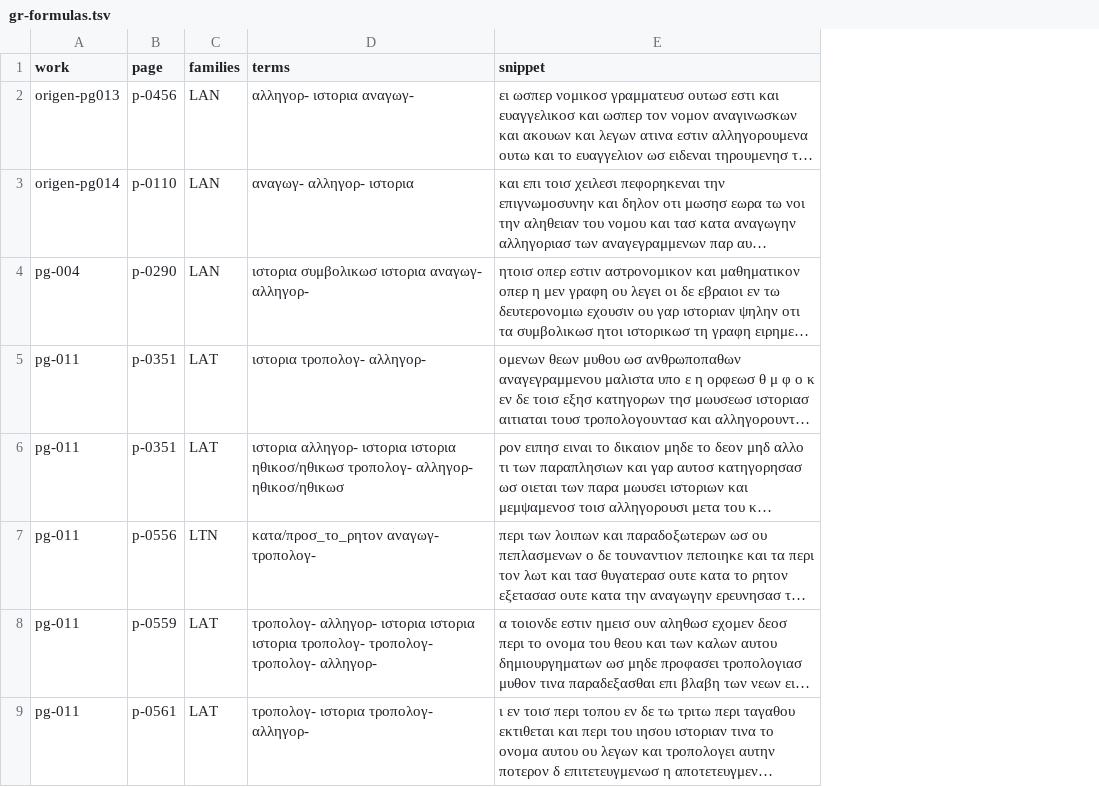
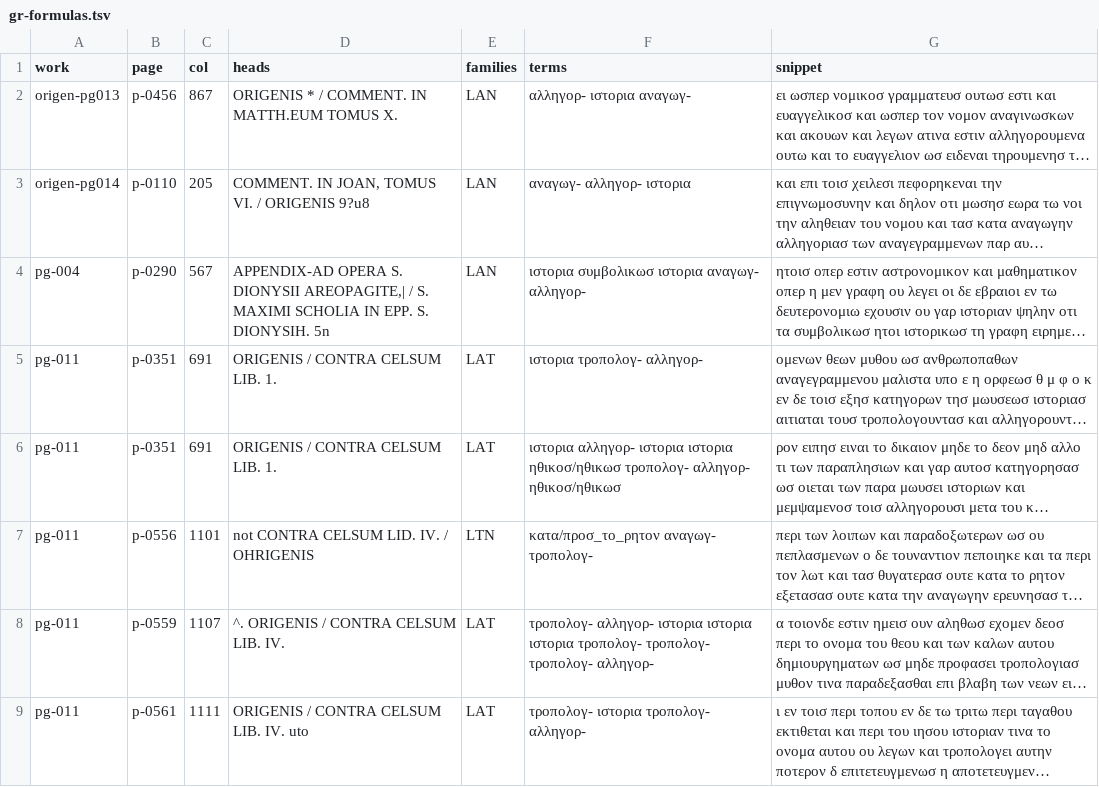
Before and after one commit to wilsonpruitt/scriptura, a TSV file: studies/sensus/census/gr-formulas.tsv, drawn as a sheet; long unchanged cells end in …; the diff names each change by its address in the sheet, - before the commit and + after, or states it on an @@ line.

```diff
--- a/studies/sensus/census/gr-formulas.tsv
+++ b/studies/sensus/census/gr-formulas.tsv
+column C (col), rows 2-9: 867 | 205 | 567 | 691 | 691 | 1101 | 1107 | 1111
+column D (heads), rows 2-9: ORIGENIS * / COMMENT. IN MATTH.EUM TOMUS X. | COMMENT. IN JOAN, TOMUS VI. / ORIGENIS 9?u8 | APPENDIX-AD OPERA S. DIONYSII AREOPAGITE,| / S. MAXIMI SCHOLIA IN EPP. S. DIONYSIH. 5n | ORIGENIS / CONTRA CELSUM LIB. 1. | ORIGENIS / CONTRA CELSUM LIB. 1. | not CONTRA CELSUM LID. IV. / OHRIGENIS | ^. ORIGENIS / CONTRA CELSUM LIB. IV. | ORIGENIS / CONTRA CELSUM LIB. IV. uto
```
Also changed, not shown: 2 other files.
